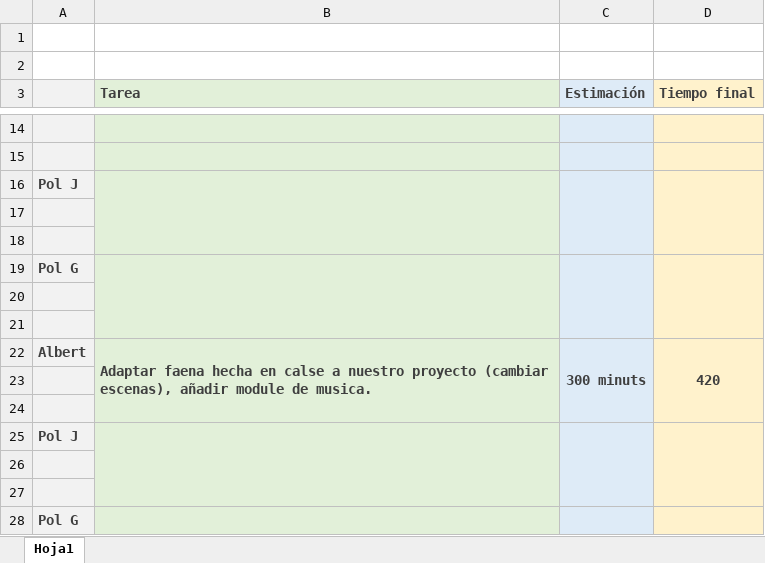
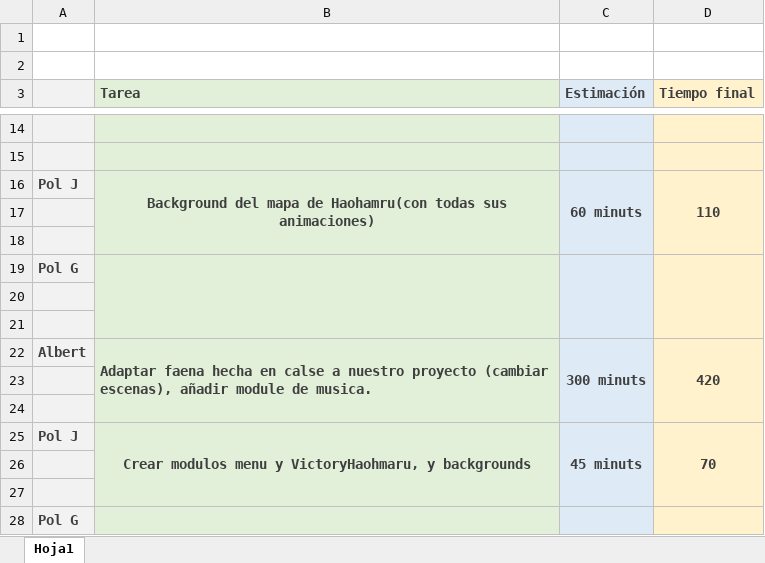
Before and after one commit to jopadan/Samurai-Shodown-Neo-Geo, an Excel workbook: Estimacion horas.xlsx, sheet Hoja1, drawn as a sheet; only a part is shown, gaps mark what is left out; values as stored, in another font and other column widths than the file's, no borders; removed rows and columns are numbered as before the commit, all else as after; the diff names each change by its address in the sheet, - before the commit and + after, or states it on an @@ line.

```diff
--- a/Estimacion horas.xlsx (sheet Hoja1)
+++ b/Estimacion horas.xlsx (sheet Hoja1)
-row 16: Pol J
+row 16: Pol J | Background del mapa de Haohamru(con todas sus animaciones) | 60 minuts | 110
-row 25: Pol J
+row 25: Pol J | Crear modulos menu y VictoryHaohmaru, y backgrounds | 45 minuts | 70
```
Also changed, not shown: 9 other files.
